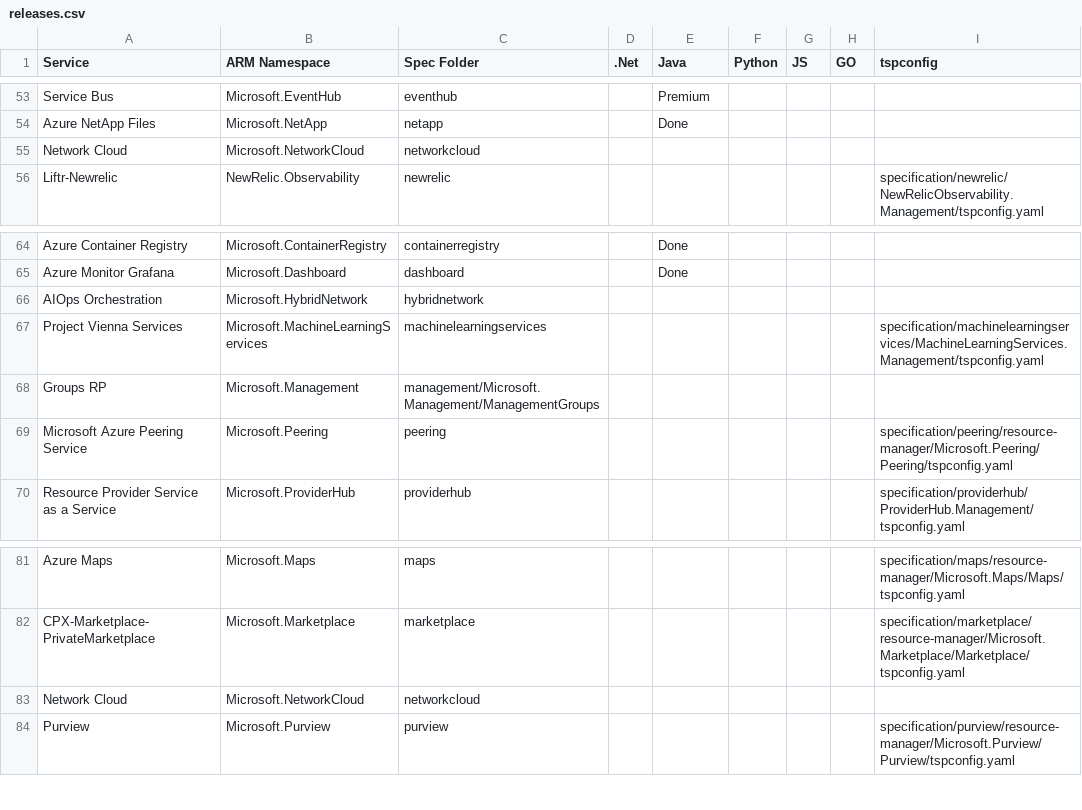
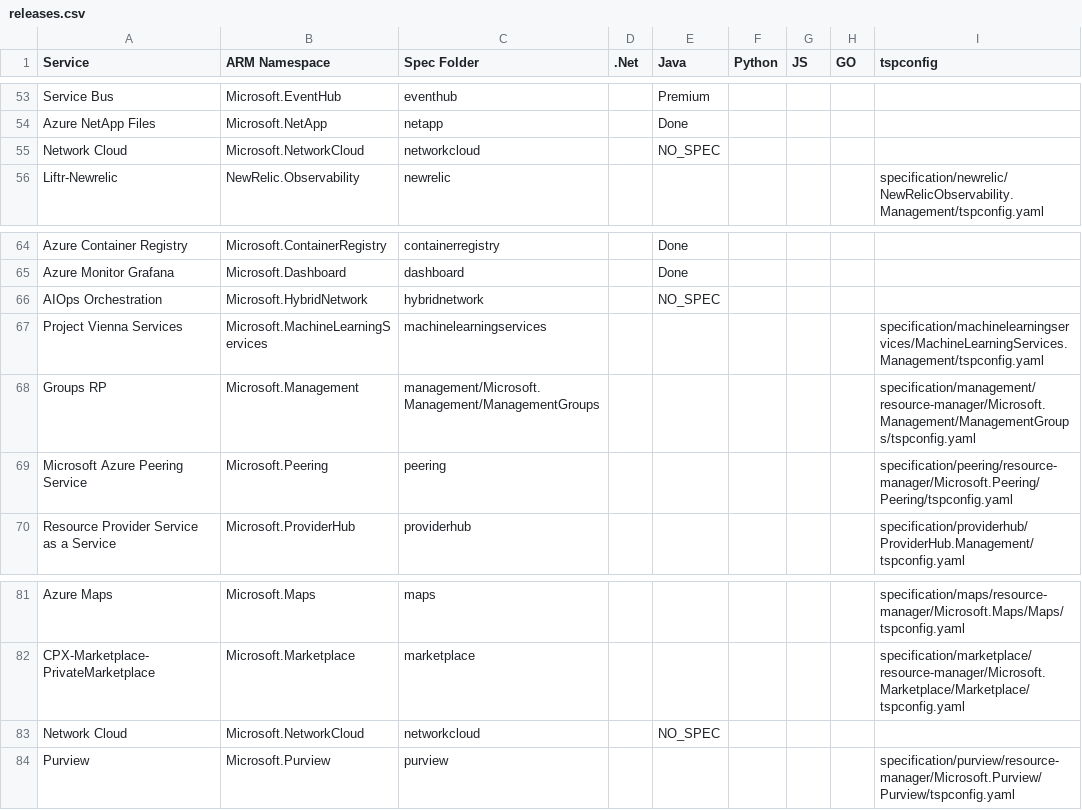
Before and after one commit to weidongxu-microsoft/typespec-sdk-releases, a CSV file: releases.csv, drawn as a sheet; only a part is shown, gaps mark what is left out.

Commit message:
update to NO_SPEC

```diff
--- a/releases.csv
+++ b/releases.csv
@@ -54,3 +54,3 @@ Service Bus,Microsoft.EventHub,eventhub,,Premium,,,,
 Azure NetApp Files,Microsoft.NetApp,netapp,,Done,,,,
-Network Cloud,Microsoft.NetworkCloud,networkcloud,,,,,,
+Network Cloud,Microsoft.NetworkCloud,networkcloud,,NO_SPEC,,,,
 Liftr-Newrelic,NewRelic.Observability,newrelic,,,,,,specification/newrelic/NewRelicObservability.Management/tspconfig.yaml
@@ -65,5 +65,5 @@ Azure Container Registry,Microsoft.ContainerRegistry,containerregistry,,Done,,,,
 Azure Monitor Grafana,Microsoft.Dashboard,dashboard,,Done,,,,
-AIOps Orchestration,Microsoft.HybridNetwork,hybridnetwork,,,,,,
+AIOps Orchestration,Microsoft.HybridNetwork,hybridnetwork,,NO_SPEC,,,,
 Project Vienna Services,Microsoft.MachineLearningServices,machinelearningservices,,,,,,specification/machinelearningservices/MachineLearningServices.Management/tspconfig.yaml
-Groups RP,Microsoft.Management,management/Microsoft.Management/ManagementGroups,,,,,,
+Groups RP,Microsoft.Management,management/Microsoft.Management/ManagementGroups,,,,,,specification/management/resource-manager/Microsoft.Management/ManagementGroups/tspconfig.yaml
 Microsoft Azure Peering Service,Microsoft.Peering,peering,,,,,,specification/peering/resource-manager/Microsoft.Peering/Peering/tspconfig.yaml
@@ -82,3 +82,3 @@ Azure Maps,Microsoft.Maps,maps,,,,,,specification/maps/resource-manager/Microsof
 CPX-Marketplace-PrivateMarketplace,Microsoft.Marketplace,marketplace,,,,,,specification/marketplace/resource-manager/Microsoft.Marketplace/Marketplace/tspconfig.yaml
-Network Cloud,Microsoft.NetworkCloud,networkcloud,,,,,,
+Network Cloud,Microsoft.NetworkCloud,networkcloud,,NO_SPEC,,,,
 Purview,Microsoft.Purview,purview,,,,,,specification/purview/resource-manager/Microsoft.Purview/Purview/tspconfig.yaml
```
